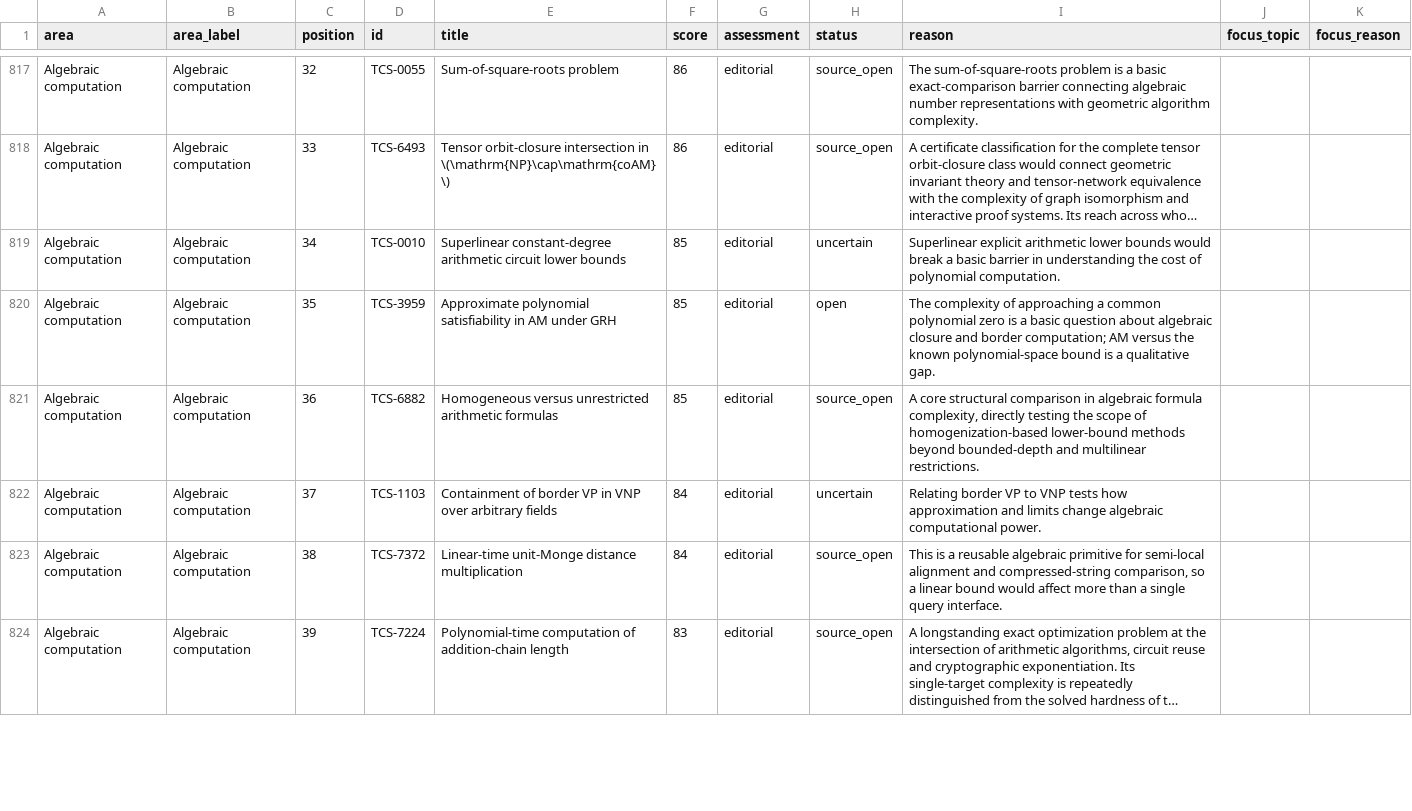
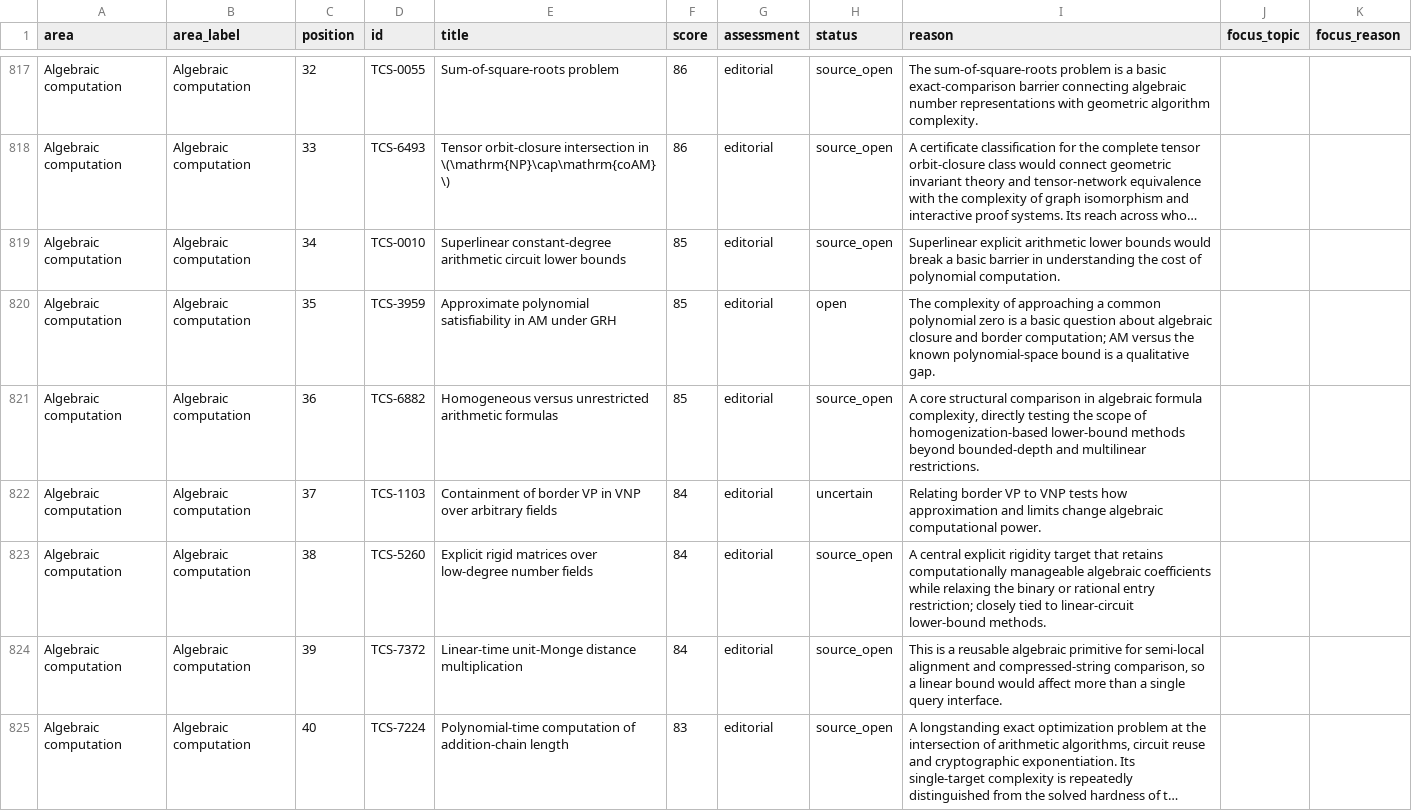
Before and after one commit to vaclavrozhon/atlas, a CSV file: importance-ranking.csv, drawn as a sheet; only a part is shown, gaps mark what is left out; long unchanged cells end in …; addresses are those after the commit; the diff covers the shown part only; the diff names each change by its address in the sheet, - before the commit and + after, or states it on an @@ line.

```diff
--- a/importance-ranking.csv
+++ b/importance-ranking.csv
-H819 (status): uncertain
+H819 (status): source_open
+row 823: Algebraic computation | Algebraic computation | 38 | TCS-5260 | Explicit rigid matrices over low-degree number fields | 84 | editorial | source_open | A central explicit rigidity target that retains computationally manageable algebraic coefficients while relaxing the binary or rational entry restriction; closely tied to linear-circuit lower-bound methods.
-C824 (position): 38
+C824 (position): 39
-C825 (position): 39
+C825 (position): 40
```
Also changed, not shown: 1 added row, 2 removed rows and 19 edited cells elsewhere in this file, areas.csv, 12 other files.
